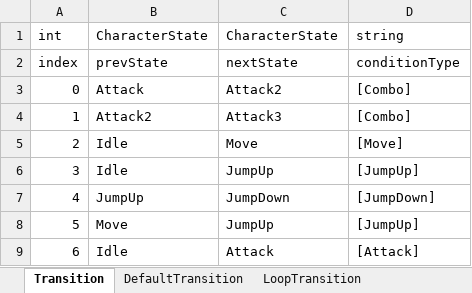
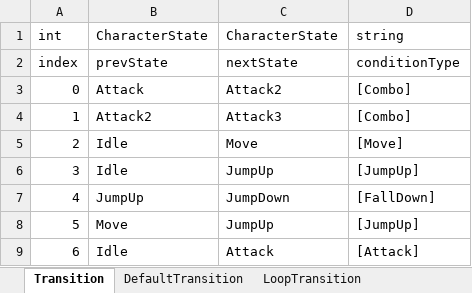
Before and after one commit to solhwi/ProjectPM, an Excel workbook: Design/Excel/CharacterTransitionTable.xlsx, sheet Transition, drawn as a sheet; values as stored, in another font and other column widths than the file's, no borders; the diff names each change by its address in the sheet, - before the commit and + after, or states it on an @@ line.

```diff
--- a/Design/Excel/CharacterTransitionTable.xlsx (sheet Transition)
+++ b/Design/Excel/CharacterTransitionTable.xlsx (sheet Transition)
-D7: [JumpDown]
+D7: [FallDown]
```
Also changed, not shown: Design/Excel/ConditionTable.xlsx, 15 other files.
